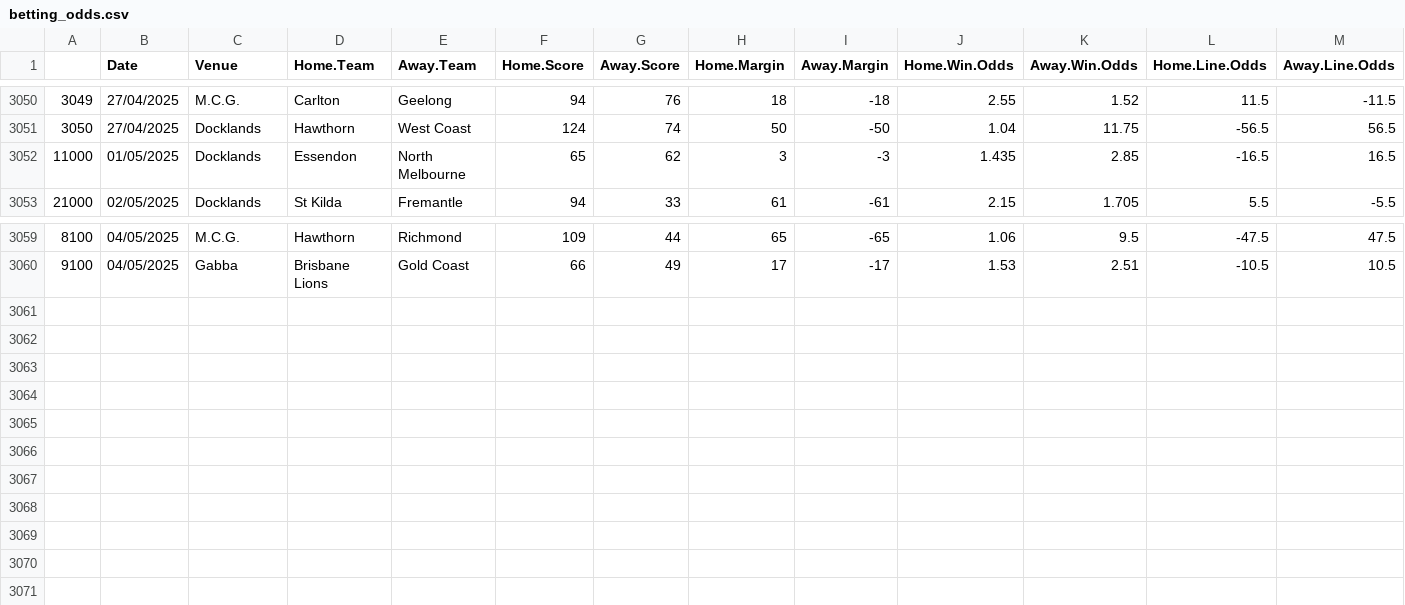
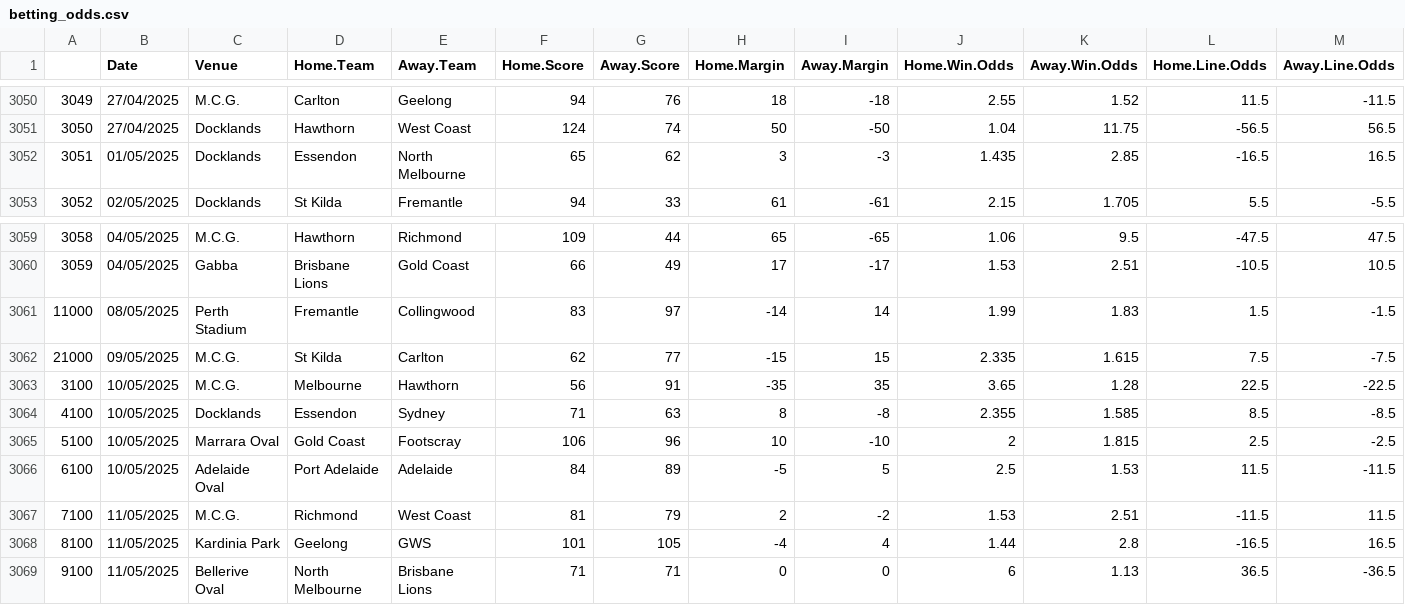
Before and after one commit to mitch-mooney/AFL_Predictions, a CSV file: csv_files/betting_odds.csv, drawn as a sheet; only a part is shown, gaps mark what is left out; rows hold the shown columns only; the diff names each change by its address in the sheet, - before the commit and + after, or states it on an @@ line.

```diff
--- a/csv_files/betting_odds.csv
+++ b/csv_files/betting_odds.csv
@@ column A renumbered between rows 3052 and 3060 @@
+row 3061: 11000 | 08/05/2025 | Perth Stadium | Fremantle | Collingwood | 83 | 97 | -14 | 14 | 1.99 | 1.83 | 1.5 | -1.5
+row 3062: 21000 | 09/05/2025 | M.C.G. | St Kilda | Carlton | 62 | 77 | -15 | 15 | 2.335 | 1.615 | 7.5 | -7.5
+row 3063: 3100 | 10/05/2025 | M.C.G. | Melbourne | Hawthorn | 56 | 91 | -35 | 35 | 3.65 | 1.28 | 22.5 | -22.5
+row 3064: 4100 | 10/05/2025 | Docklands | Essendon | Sydney | 71 | 63 | 8 | -8 | 2.355 | 1.585 | 8.5 | -8.5
+row 3065: 5100 | 10/05/2025 | Marrara Oval | Gold Coast | Footscray | 106 | 96 | 10 | -10 | 2 | 1.815 | 2.5 | -2.5
+row 3066: 6100 | 10/05/2025 | Adelaide Oval | Port Adelaide | Adelaide | 84 | 89 | -5 | 5 | 2.5 | 1.53 | 11.5 | -11.5
+row 3067: 7100 | 11/05/2025 | M.C.G. | Richmond | West Coast | 81 | 79 | 2 | -2 | 1.53 | 2.51 | -11.5 | 11.5
+row 3068: 8100 | 11/05/2025 | Kardinia Park | Geelong | GWS | 101 | 105 | -4 | 4 | 1.44 | 2.8 | -16.5 | 16.5
+row 3069: 9100 | 11/05/2025 | Bellerive Oval | North Melbourne | Brisbane Lions | 71 | 71 | 0 | 0 | 6 | 1.13 | 36.5 | -36.5
```
Also changed, not shown: csv_files/Team_Ratings.csv, csv_files/round_predictions.csv, 1 other file.
